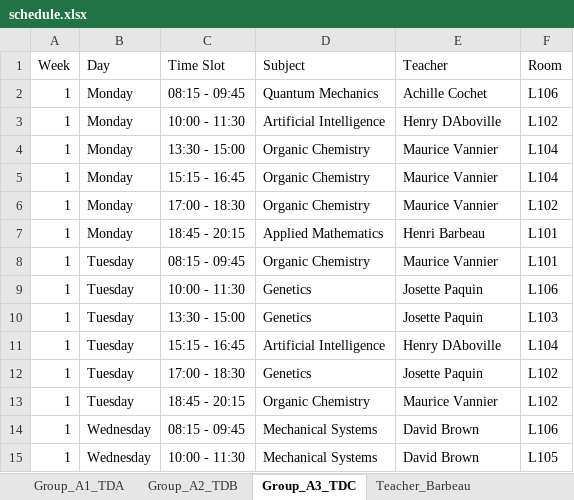
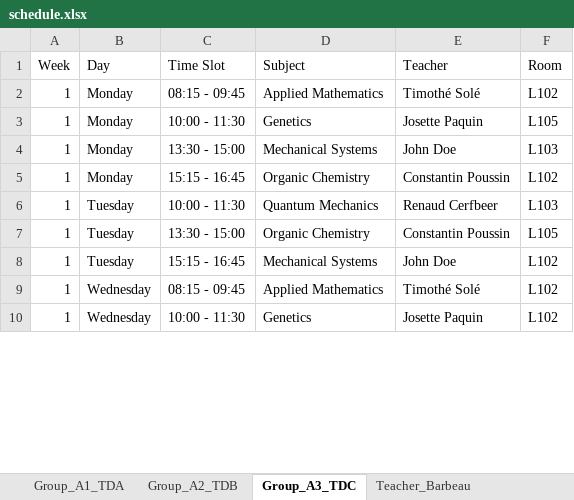
Before and after one commit to Hu9o73/Goodwing-Timetabler, an Excel workbook: Outputs/excel/schedule.xlsx, sheet Group_A3_TDC, drawn as a sheet; only a part is shown; values as stored, in another font and other column widths than the file's, no cell formats; removed rows and columns are numbered as before the commit, all else as after; the diff covers the shown part only; the diff names each change by its address in the sheet, - before the commit and + after, or states it on an @@ line.

```diff
--- a/Outputs/excel/schedule.xlsx (sheet Group_A3_TDC)
+++ b/Outputs/excel/schedule.xlsx (sheet Group_A3_TDC)
-D2 (Subject): Quantum Mechanics
+D2 (Subject): Applied Mathematics
-E2 (Teacher): Achille Cochet
+E2 (Teacher): Timothé Solé
-F2 (Room): L106
+F2 (Room): L102
-D3 (Subject): Artificial Intelligence
+D3 (Subject): Genetics
-E3 (Teacher): Henry DAboville
+E3 (Teacher): Josette Paquin
-F3 (Room): L102
+F3 (Room): L105
-D4 (Subject): Organic Chemistry
+D4 (Subject): Mechanical Systems
-E4 (Teacher): Maurice Vannier
+E4 (Teacher): John Doe
-F4 (Room): L104
+F4 (Room): L103
-E5 (Teacher): Maurice Vannier
+E5 (Teacher): Constantin Poussin
-F5 (Room): L104
+F5 (Room): L102
-row 6: 1 | Monday | 17:00 - 18:30 | Organic Chemistry | Maurice Vannier | L102
-row 7: 1 | Monday | 18:45 - 20:15 | Applied Mathematics | Henri Barbeau | L101
-row 8: 1 | Tuesday | 08:15 - 09:45 | Organic Chemistry | Maurice Vannier | L101
-D6 (Subject): Genetics
+D6 (Subject): Quantum Mechanics
-E6 (Teacher): Josette Paquin
+E6 (Teacher): Renaud Cerfbeer
-F6 (Room): L106
+F6 (Room): L103
-D7 (Subject): Genetics
+D7 (Subject): Organic Chemistry
-E7 (Teacher): Josette Paquin
+E7 (Teacher): Constantin Poussin
-F7 (Room): L103
+F7 (Room): L105
-row 11: 1 | Tuesday | 15:15 - 16:45 | Artificial Intelligence | Henry DAboville | L104
-row 12: 1 | Tuesday | 17:00 - 18:30 | Genetics | Josette Paquin | L102
-C8 (Time Slot): 18:45 - 20:15
+C8 (Time Slot): 15:15 - 16:45
-D8 (Subject): Organic Chemistry
+D8 (Subject): Mechanical Systems
-E8 (Teacher): Maurice Vannier
+E8 (Teacher): John Doe
-D9 (Subject): Mechanical Systems
+D9 (Subject): Applied Mathematics
-E9 (Teacher): David Brown
+E9 (Teacher): Timothé Solé
-F9 (Room): L106
+F9 (Room): L102
-D10 (Subject): Mechanical Systems
+D10 (Subject): Genetics
-E10 (Teacher): David Brown
+E10 (Teacher): Josette Paquin
-F10 (Room): L105
+F10 (Room): L102
```
Also changed, not shown: other rows of this sheet, sheet Group_A2_TDB, sheet Room_L105, sheet Group_A1_TDA, sheet Room_Online, sheet Room_L106, sheet Room_L103, 15 more sheets, other sheet tabs, cell formats, Inputs/University.xlsx, Outputs/excel/visual_timetable.xlsx, 5 other files.
